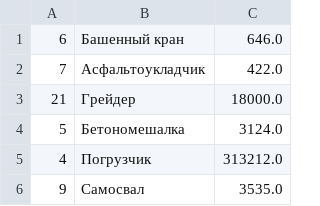
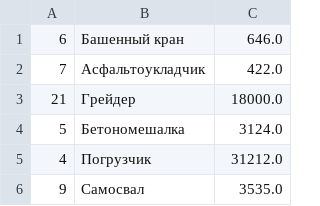
Before and after one commit to St1xe/buildingConstruction, a CSV file: buildingConstruction/src/main/resources/constructionEquipment.csv, drawn as a sheet.

Commit message:
Add calculationCostOfConstructionEquipment

```diff
--- a/buildingConstruction/src/main/resources/constructionEquipment.csv
+++ b/buildingConstruction/src/main/resources/constructionEquipment.csv
@@ -4,3 +4,3 @@
 "5","Бетономешалка","3124.0"
-"4","Погрузчик","313212.0"
+"4","Погрузчик","31212.0"
 "9","Самосвал","3535.0"
```
Also changed, not shown: buildingConstruction/target/classes/constructionEquipment.csv, 7 other files.
